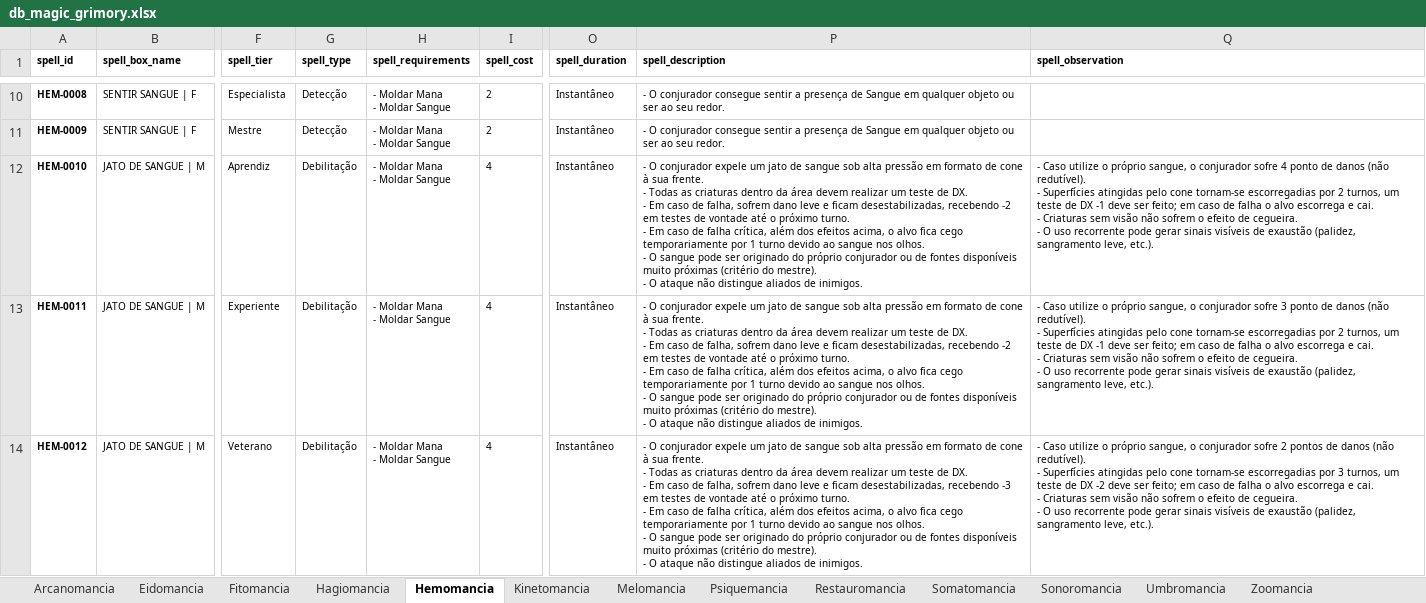
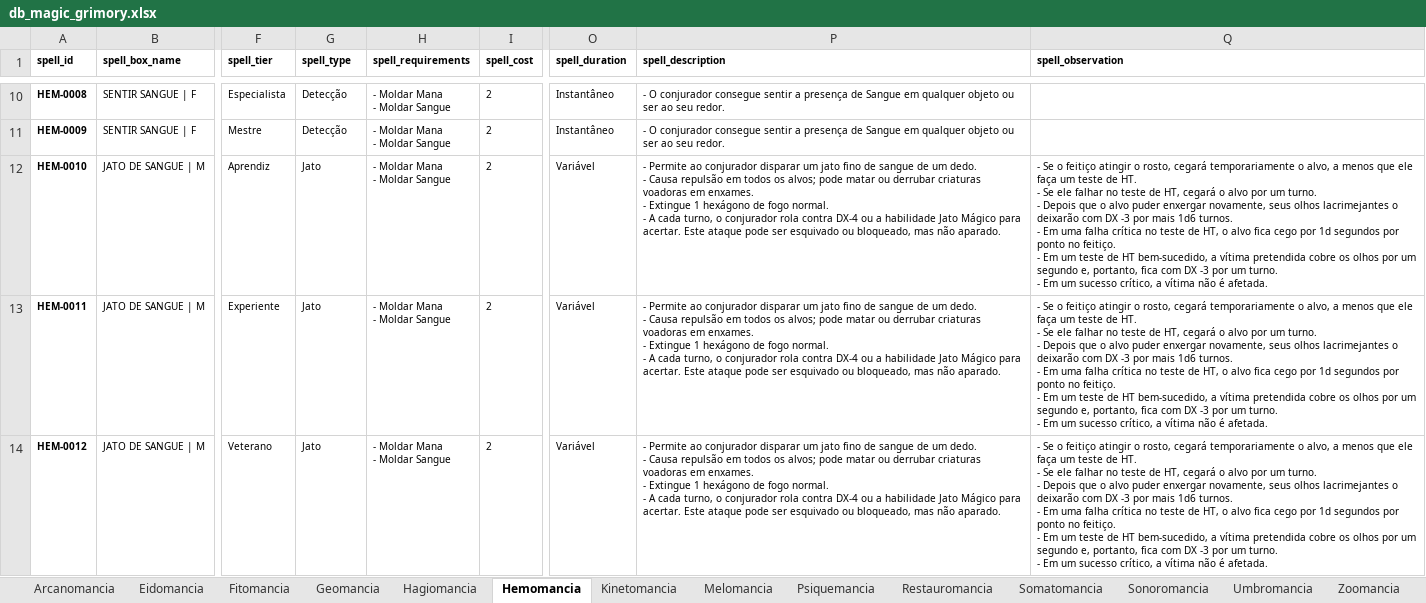
Before and after one commit to data-poet/archivumStreamlit, an Excel workbook: app/data/db_magic_grimory.xlsx, sheet Hemomancia, drawn as a sheet; only a part is shown, gaps mark what is left out; values as stored, in another font and other column widths than the file's, no borders; charts and pictures not drawn; ↵ is a line break in a cell; the diff covers the shown part only; the diff names each change by its address in the sheet, - before the commit and + after, or states it on an @@ line.

```diff
--- a/app/data/db_magic_grimory.xlsx (sheet Hemomancia)
+++ b/app/data/db_magic_grimory.xlsx (sheet Hemomancia)
+sheet tab: Geomancia
-G12:G14 (spell_type): Debilitação
+G12:G14 (spell_type): Jato
-I12:I14 (spell_cost): 4
+I12:I14 (spell_cost): 2
-O12:O14 (spell_duration): Instantâneo
+O12:O14 (spell_duration): Variável
-P12:P13 (spell_description): - O conjurador expele um jato de sangue sob alta pressão em formato de cone à sua frente. ↵ - Todas as criaturas dentro da área devem realizar um teste de DX. ↵ - Em caso de falha, sofrem dano leve e ficam desestabilizadas, recebendo -2 em testes de vontade até o próximo turno. ↵ - Em caso de falha crítica, além dos efeitos acima, o alvo fica cego temporariamente por 1 turno devido ao sangue nos olhos. ↵ - O sangue pode ser originado do próprio conjurador ou de fontes disponíveis muito próximas (critério do mestre). ↵ - O ataque não distingue aliados de inimigos.
+P12:P13 (spell_description): - Permite ao conjurador disparar um jato fino de sangue de um dedo. ↵ - Causa repulsão em todos os alvos; pode matar ou derrubar criaturas voadoras em enxames. ↵ - Extingue 1 hexágono de fogo normal. ↵ - A cada turno, o conjurador rola contra DX-4 ou a habilidade Jato Mágico para acertar. Este ataque pode ser esquivado ou bloqueado, mas não aparado.
-Q12 (spell_observation): - Caso utilize o próprio sangue, o conjurador sofre 4 ponto de danos (não redutível). ↵ - Superfícies atingidas pelo cone tornam-se escorregadias por 2 turnos, um teste de DX -1 deve ser feito; em caso de falha o alvo escorrega e cai. ↵ - Criaturas sem visão não sofrem o efeito de cegueira. ↵ - O uso recorrente pode gerar sinais visíveis de exaustão (palidez, sangramento leve, etc.).
+Q12 (spell_observation): - Se o feitiço atingir o rosto, cegará temporariamente o alvo, a menos que ele faça um teste de HT. ↵ - Se ele falhar no teste de HT, cegará o alvo por um turno. ↵ - Depois que o alvo puder enxergar novamente, seus olhos lacrimejantes o deixarão com DX -3 por mais 1d6 turnos. ↵ - Em uma falha crítica no teste de HT, o alvo fica cego por 1d segundos por ponto no feitiço. ↵ - Em um teste de HT bem-sucedido, a vítima pretendida cobre os olhos por um segundo e, portanto, fica com DX -3 por um turno. ↵ - Em um sucesso crítico, a vítima não é afetada.
-Q13 (spell_observation): - Caso utilize o próprio sangue, o conjurador sofre 3 ponto de danos (não redutível). ↵ - Superfícies atingidas pelo cone tornam-se escorregadias por 2 turnos, um teste de DX -1 deve ser feito; em caso de falha o alvo escorrega e cai. ↵ - Criaturas sem visão não sofrem o efeito de cegueira. ↵ - O uso recorrente pode gerar sinais visíveis de exaustão (palidez, sangramento leve, etc.).
+Q13 (spell_observation): - Se o feitiço atingir o rosto, cegará temporariamente o alvo, a menos que ele faça um teste de HT. ↵ - Se ele falhar no teste de HT, cegará o alvo por um turno. ↵ - Depois que o alvo puder enxergar novamente, seus olhos lacrimejantes o deixarão com DX -3 por mais 1d6 turnos. ↵ - Em uma falha crítica no teste de HT, o alvo fica cego por 1d segundos por ponto no feitiço. ↵ - Em um teste de HT bem-sucedido, a vítima pretendida cobre os olhos por um segundo e, portanto, fica com DX -3 por um turno. ↵ - Em um sucesso crítico, a vítima não é afetada.
-P14 (spell_description): - O conjurador expele um jato de sangue sob alta pressão em formato de cone à sua frente. ↵ - Todas as criaturas dentro da área devem realizar um teste de DX. ↵ - Em caso de falha, sofrem dano leve e ficam desestabilizadas, recebendo -3 em testes de vontade até o próximo turno. ↵ - Em caso de falha crítica, além dos efeitos acima, o alvo fica cego temporariamente por 1 turno devido ao sangue nos olhos. ↵ - O sangue pode ser originado do próprio conjurador ou de fontes disponíveis muito próximas (critério do mestre). ↵ - O ataque não distingue aliados de inimigos.
+P14 (spell_description): - Permite ao conjurador disparar um jato fino de sangue de um dedo. ↵ - Causa repulsão em todos os alvos; pode matar ou derrubar criaturas voadoras em enxames. ↵ - Extingue 1 hexágono de fogo normal. ↵ - A cada turno, o conjurador rola contra DX-4 ou a habilidade Jato Mágico para acertar. Este ataque pode ser esquivado ou bloqueado, mas não aparado.
-Q14 (spell_observation): - Caso utilize o próprio sangue, o conjurador sofre 2 pontos de danos (não redutível). ↵ - Superfícies atingidas pelo cone tornam-se escorregadias por 3 turnos, um teste de DX -2 deve ser feito; em caso de falha o alvo escorrega e cai. ↵ - Criaturas sem visão não sofrem o efeito de cegueira. ↵ - O uso recorrente pode gerar sinais visíveis de exaustão (palidez, sangramento leve, etc.).
+Q14 (spell_observation): - Se o feitiço atingir o rosto, cegará temporariamente o alvo, a menos que ele faça um teste de HT. ↵ - Se ele falhar no teste de HT, cegará o alvo por um turno. ↵ - Depois que o alvo puder enxergar novamente, seus olhos lacrimejantes o deixarão com DX -3 por mais 1d6 turnos. ↵ - Em uma falha crítica no teste de HT, o alvo fica cego por 1d segundos por ponto no feitiço. ↵ - Em um teste de HT bem-sucedido, a vítima pretendida cobre os olhos por um segundo e, portanto, fica com DX -3 por um turno. ↵ - Em um sucesso crítico, a vítima não é afetada.
```
Also changed, not shown: 10 edited cells elsewhere in this sheet, sheet Arcanomancia, sheet Fitomancia, sheet Caminho do Andarilho, sheet Somatomancia, charts or pictures, app/data/db_character_skills.xlsx.
